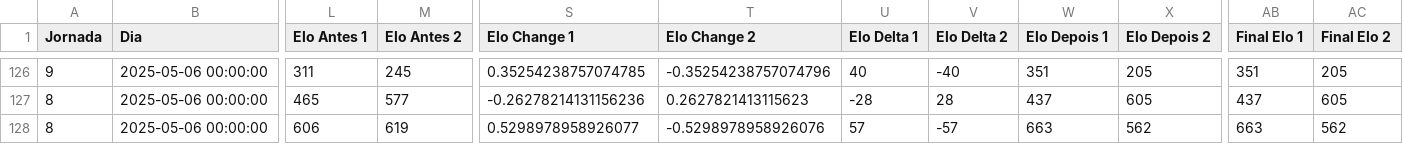
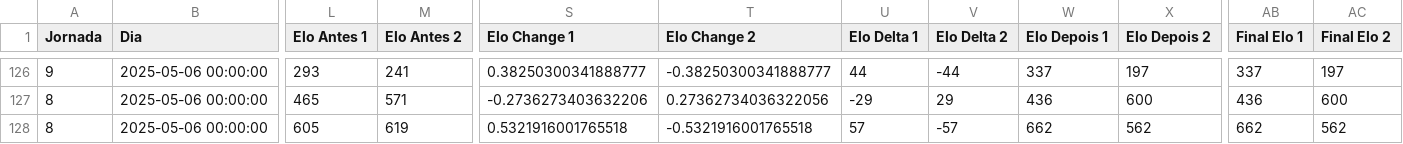
Before and after one commit to SlicF/mmr_ta-aua, a CSV file: elo_ratings/detalhe_VOLEIBOL FEMININO_24_25.csv, drawn as a sheet; only a part is shown, gaps mark what is left out; the diff covers the shown part only; the diff names each change by its address in the sheet, - before the commit and + after, or states it on an @@ line.

```diff
--- a/elo_ratings/detalhe_VOLEIBOL FEMININO_24_25.csv
+++ b/elo_ratings/detalhe_VOLEIBOL FEMININO_24_25.csv
-L126 (Elo Antes 1): 311
+L126 (Elo Antes 1): 293
-M126 (Elo Antes 2): 245
+M126 (Elo Antes 2): 241
-S126 (Elo Change 1): 0.35254238757074785
+S126 (Elo Change 1): 0.38250300341888777
-T126 (Elo Change 2): -0.35254238757074796
+T126 (Elo Change 2): -0.38250300341888777
-U126 (Elo Delta 1): 40
+U126 (Elo Delta 1): 44
-V126 (Elo Delta 2): -40
+V126 (Elo Delta 2): -44
-W126 (Elo Depois 1): 351
+W126 (Elo Depois 1): 337
-X126 (Elo Depois 2): 205
+X126 (Elo Depois 2): 197
-AB126 (Final Elo 1): 351
+AB126 (Final Elo 1): 337
-AC126 (Final Elo 2): 205
+AC126 (Final Elo 2): 197
-M127 (Elo Antes 2): 577
+M127 (Elo Antes 2): 571
-S127 (Elo Change 1): -0.26278214131156236
+S127 (Elo Change 1): -0.2736273403632206
-T127 (Elo Change 2): 0.2627821413115623
+T127 (Elo Change 2): 0.27362734036322056
-U127 (Elo Delta 1): -28
+U127 (Elo Delta 1): -29
-V127 (Elo Delta 2): 28
+V127 (Elo Delta 2): 29
-W127 (Elo Depois 1): 437
+W127 (Elo Depois 1): 436
-X127 (Elo Depois 2): 605
+X127 (Elo Depois 2): 600
-AB127 (Final Elo 1): 437
+AB127 (Final Elo 1): 436
-AC127 (Final Elo 2): 605
+AC127 (Final Elo 2): 600
-L128 (Elo Antes 1): 606
+L128 (Elo Antes 1): 605
-S128 (Elo Change 1): 0.5298978958926077
+S128 (Elo Change 1): 0.5321916001765518
-T128 (Elo Change 2): -0.5298978958926076
+T128 (Elo Change 2): -0.5321916001765518
-W128 (Elo Depois 1): 663
+W128 (Elo Depois 1): 662
-AB128 (Final Elo 1): 663
+AB128 (Final Elo 1): 662
```
Also changed, not shown: 167 edited cells elsewhere in this file, elo_ratings/classificacao_FUTSAL MASCULINO_24_25.csv, elo_ratings/detalhe_BASQUETEBOL FEMININO_24_25.csv, 5 other files.
